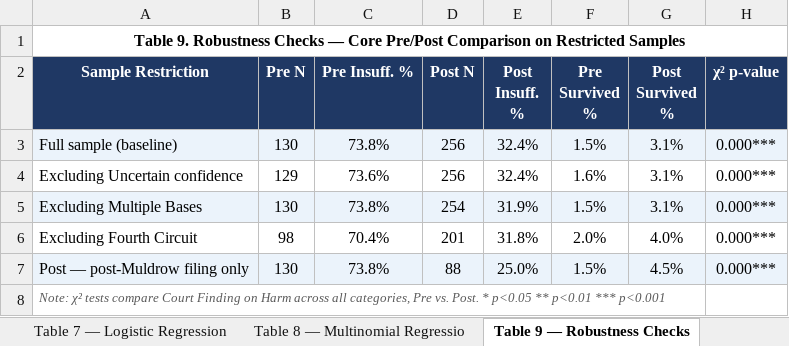
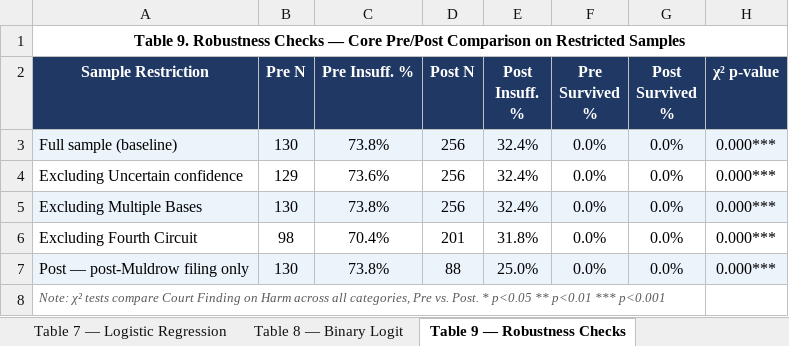
Before and after one commit to C-L-Ferguson/Muldrow, an Excel workbook: muldrow_tables.xlsx, sheet Table 9 — Robustness Checks, drawn as a sheet; values as stored, in another font and other column widths than the file's, no borders; the diff names each change by its address in the sheet, - before the commit and + after, or states it on an @@ line.

```diff
--- a/muldrow_tables.xlsx (sheet Table 9 — Robustness Checks)
+++ b/muldrow_tables.xlsx (sheet Table 9 — Robustness Checks)
-sheet tab: Table 8 — Multinomial Regressio
+sheet tab: Table 8 — Binary Logit
-F3 (Pre Survived %): 1.5%
+F3 (Pre Survived %): 0.0%
-G3:G5 (Post Survived %): 3.1%
+G3:G5 (Post Survived %): 0.0%
-F4 (Pre Survived %): 1.6%
+F4 (Pre Survived %): 0.0%
-D5 (Post N): 254
+D5 (Post N): 256
-E5 (Post Insuff. %): 31.9%
+E5 (Post Insuff. %): 32.4%
-F5 (Pre Survived %): 1.5%
+F5 (Pre Survived %): 0.0%
-F6 (Pre Survived %): 2.0%
+F6 (Pre Survived %): 0.0%
-G6 (Post Survived %): 4.0%
+G6 (Post Survived %): 0.0%
-F7 (Pre Survived %): 1.5%
+F7 (Pre Survived %): 0.0%
-G7 (Post Survived %): 4.5%
+G7 (Post Survived %): 0.0%
```
Also changed, not shown: sheet Table 7 — Logistic Regression, sheet Table 3 — Filing Date Subgroup, sheet Table 8 — Binary Logit, sheet Table 2 — Pre Post Comparison, sheet Table 1 — Descriptive Stats, other sheet tabs, 5 other files.
